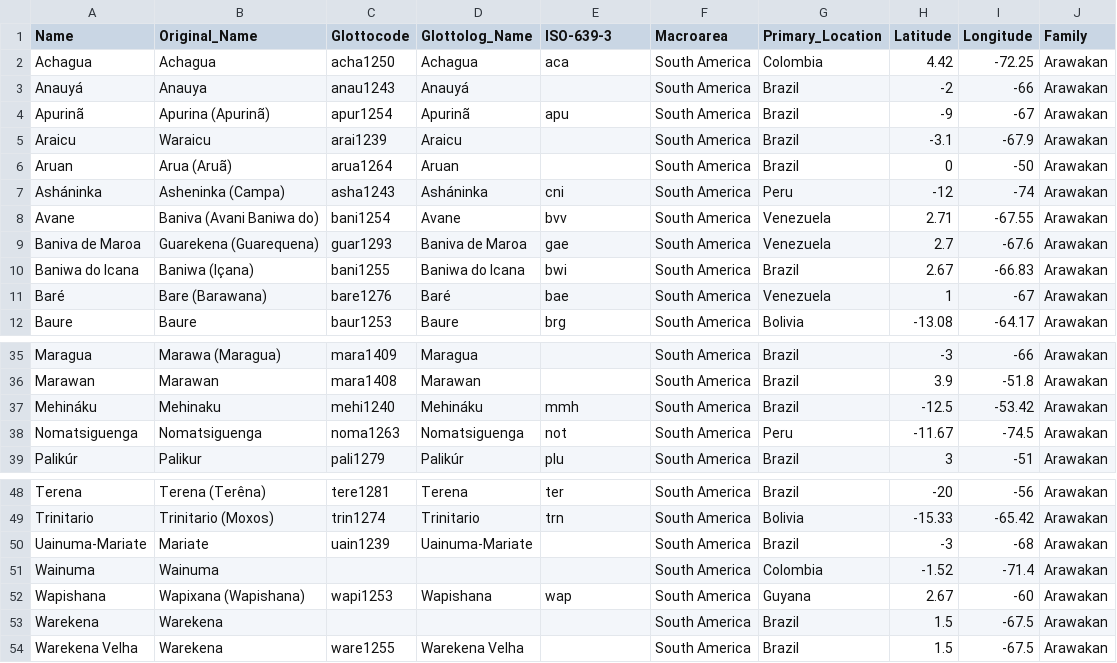
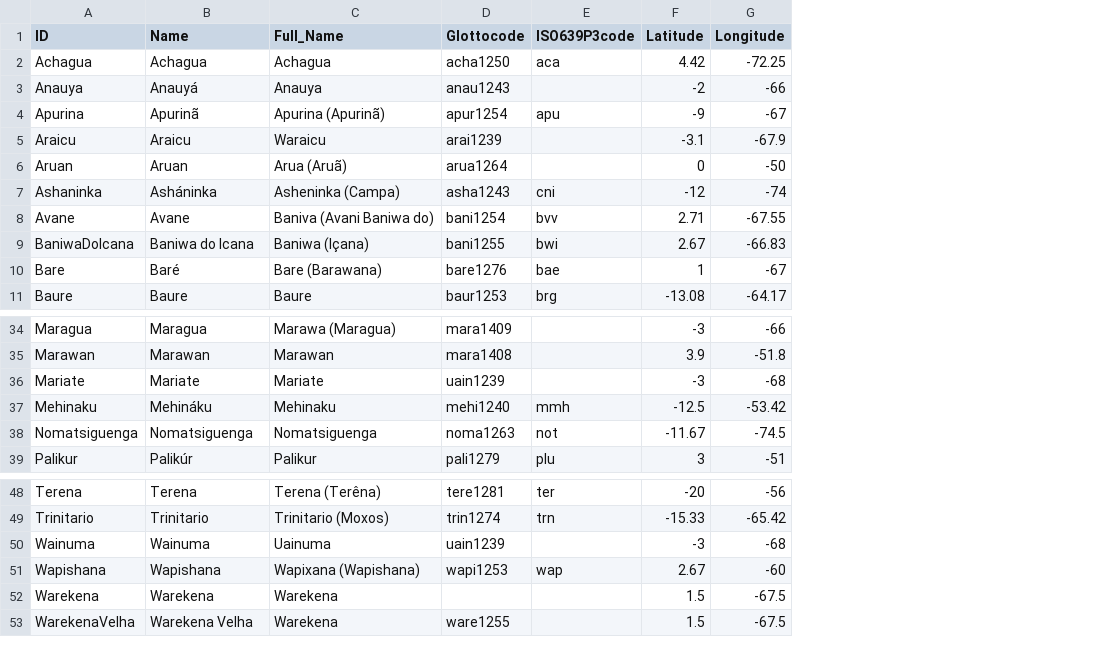
Before and after one commit to lexibank/walkerarawakan, a TSV file: etc/languages.tsv, drawn as a sheet; only a part is shown, gaps mark what is left out; removed rows and columns are numbered as before the commit, all else as after; the diff names each change by its address in the sheet, - before the commit and + after, or states it on an @@ line.

```diff
--- a/etc/languages.tsv
+++ b/etc/languages.tsv
+column A (ID), rows 2-11: Achagua | Anauya | Apurina | Araicu | Aruan | Ashaninka | Avane | BaniwaDoIcana | Bare | Baure; rows 34-35: Maragua | Marawan; rows 37-39: Mehinaku | Nomatsiguenga | Palikur; rows 48-53: Terena | Trinitario | Wainuma | Wapishana | Warekena | WarekenaVelha
-column D (Glottolog_Name), rows 2-8: Achagua | Anauyá | Apurinã | Araicu | Aruan | Asháninka | Avane; rows 10-12: Baniwa do Icana | Baré | Baure; rows 35-39: Maragua | Marawan | Mehináku | Nomatsiguenga | Palikúr; rows 48-49: Terena | Trinitario; rows 52-54: Wapishana |  | Warekena Velha
-column F (Macroarea), rows 2-8: all South America; rows 10-12: all South America; rows 35-39: all South America; rows 48-49: South America | South America; rows 51-54: all South America
-column G (Primary_Location), rows 2-8: Colombia | Brazil | Brazil | Brazil | Brazil | Peru | Venezuela; rows 10-12: Brazil | Venezuela | Bolivia; rows 35-39: Brazil | Brazil | Brazil | Peru | Brazil; rows 48-49: Brazil | Bolivia; rows 51-54: Colombia | Guyana | Brazil | Brazil
-column J (Family), rows 2-8: all Arawakan; rows 10-12: all Arawakan; rows 35-39: all Arawakan; rows 48-49: Arawakan | Arawakan; rows 51-54: all Arawakan
-C1: Original_Name
+C1: Full_Name
-E1: ISO-639-3
+E1: ISO639P3code
-row 9: Baniva de Maroa | Guarekena (Guarequena) | guar1293 | Baniva de Maroa | gae | South America | Venezuela | 2.7 | -67.6 | Arawakan
+row 36: Mariate | Mariate | Mariate | uain1239 |  | -3 | -68
-row 50: Uainuma-Mariate | Mariate | uain1239 | Uainuma-Mariate |  | South America | Brazil | -3 | -68 | Arawakan
-C50 (Full_Name): Wainuma
+C50 (Full_Name): Uainuma
-D50 (Glottocode): (empty)
+D50 (Glottocode): uain1239
-F50 (Latitude): -1.52
+F50 (Latitude): -3
-G50 (Longitude): -71.4
+G50 (Longitude): -68
```
Also changed, not shown: cldf/languages.csv, cldf/parameters.csv, 11 other files.
